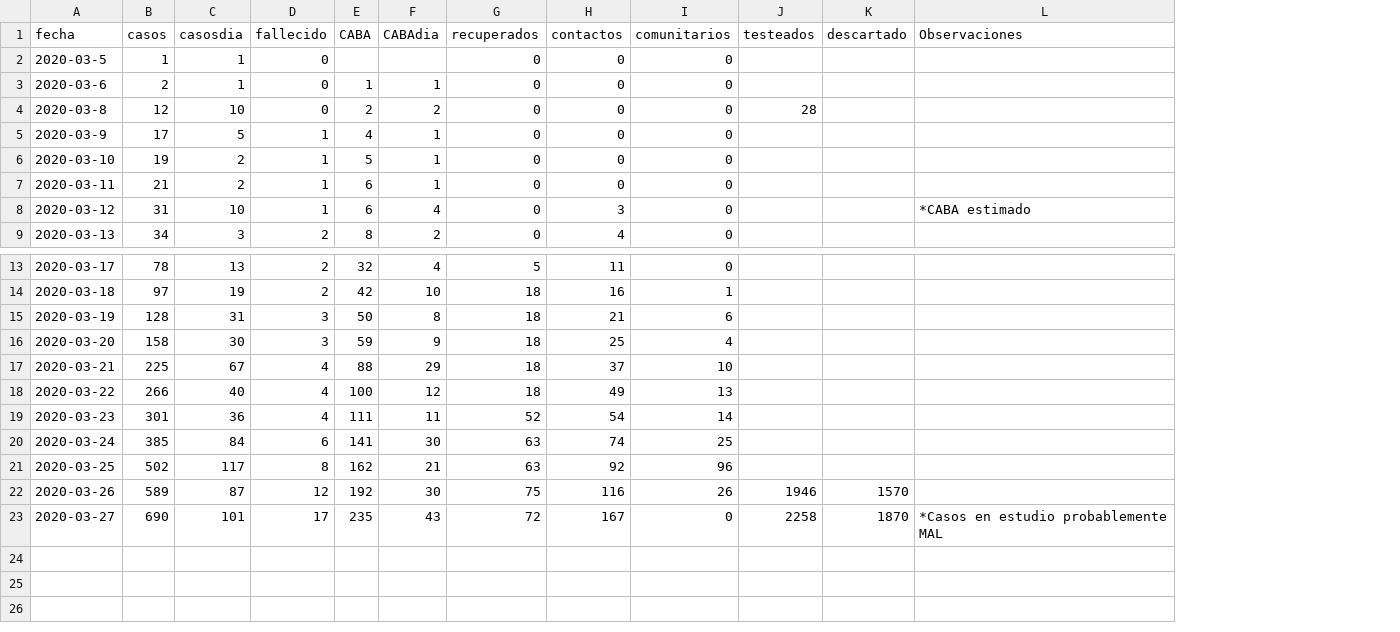
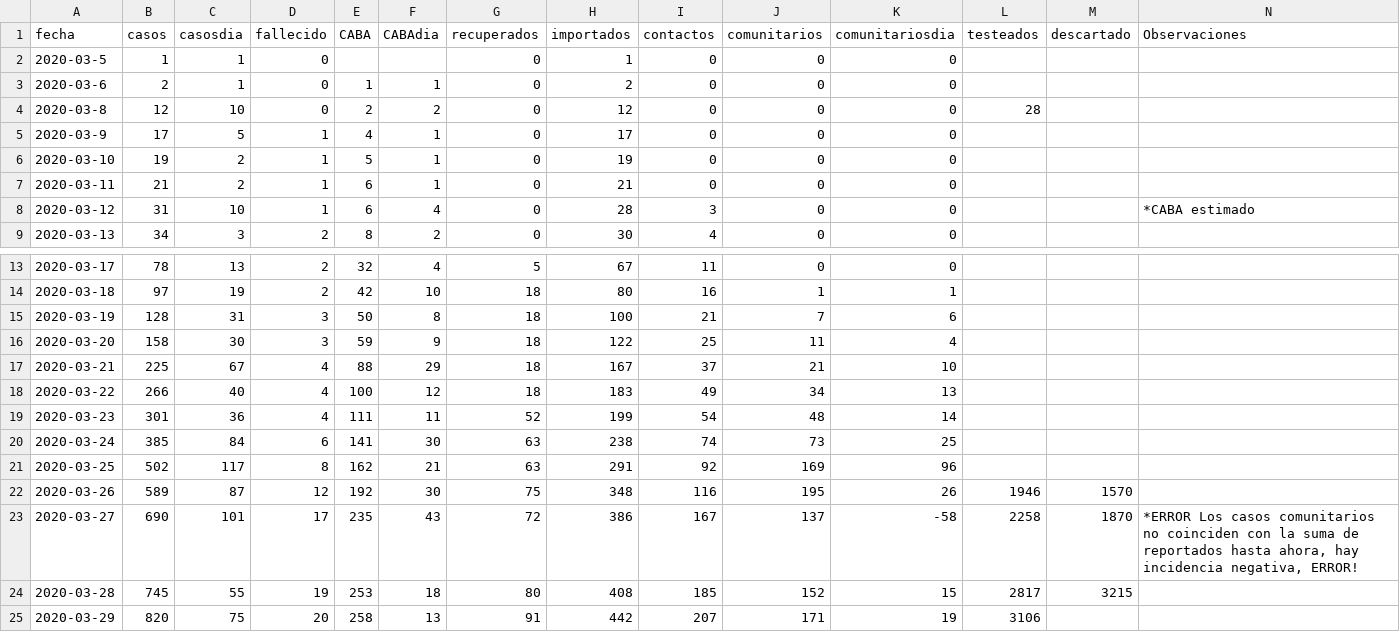
Before and after one commit to lsaravia/covid19ar, a CSV file: coronavirus_ar.csv, drawn as a sheet; only a part is shown, gaps mark what is left out; addresses are those after the commit; the diff names each change by its address in the sheet, - before the commit and + after, or states it on an @@ line.

Commit message:
Actualización 2020-03-28 Casos comunitarios negativos dia 27/03

```diff
--- a/coronavirus_ar.csv
+++ b/coronavirus_ar.csv
+column H (importados), rows 2-9: 1 | 2 | 12 | 17 | 19 | 21 | 28 | 30; rows 13-23: 67 | 80 | 100 | 122 | 167 | 183 | 199 | 238 | 291 | 348 | 386
+column K (comunitariosdia), rows 2-9: all 0; rows 13-23: 0 | 1 | 6 | 4 | 10 | 13 | 14 | 25 | 96 | 26 | -58
-J15 (comunitarios): 6
+J15 (comunitarios): 7
-J16 (comunitarios): 4
+J16 (comunitarios): 11
-J17 (comunitarios): 10
+J17 (comunitarios): 21
-J18 (comunitarios): 13
+J18 (comunitarios): 34
-J19 (comunitarios): 14
+J19 (comunitarios): 48
-J20 (comunitarios): 25
+J20 (comunitarios): 73
-J21 (comunitarios): 96
+J21 (comunitarios): 169
-J22 (comunitarios): 26
+J22 (comunitarios): 195
-J23 (comunitarios): 0
+J23 (comunitarios): 137
-N23 (Observaciones): *Casos en estudio probablemente MAL
+N23 (Observaciones): *ERROR Los casos comunitarios no coinciden con la suma de reportados hasta ahora, hay incidencia negativa, ERROR!
+row 24: 2020-03-28 | 745 | 55 | 19 | 253 | 18 | 80 | 408 | 185 | 152 | 15 | 2817 | 3215
+row 25: 2020-03-29 | 820 | 75 | 20 | 258 | 13 | 91 | 442 | 207 | 171 | 19 | 3106
```
Also changed, not shown: 6 other files.
